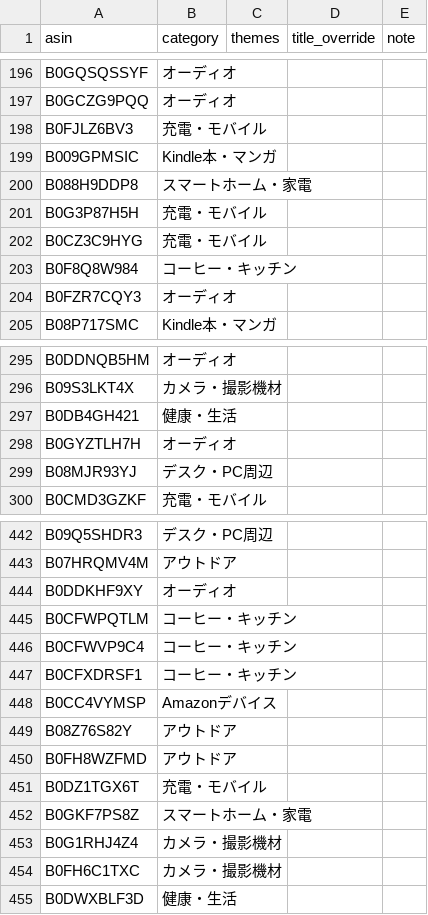
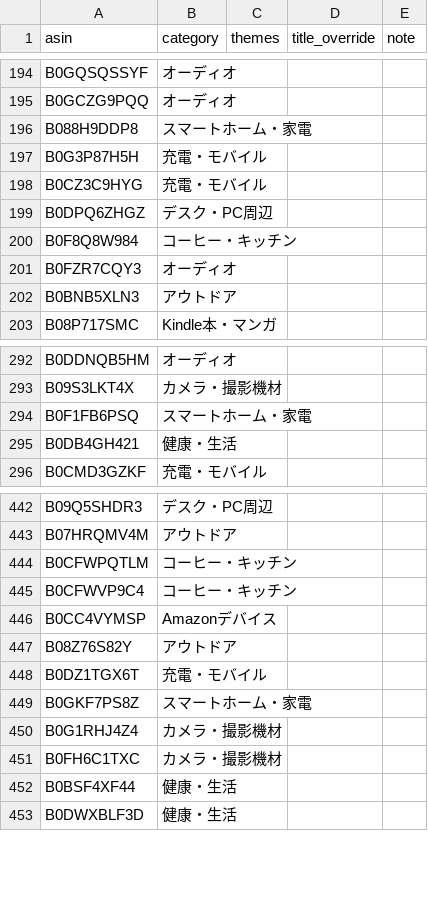
Before and after one commit to yokoichi/amazonsalematome, a CSV file: data/catalog-auto.csv, drawn as a sheet; only a part is shown, gaps mark what is left out; the diff covers the shown part only.

```diff
--- a/data/catalog-auto.csv
+++ b/data/catalog-auto.csv
@@ -197,4 +195,2 @@ B0GQSQSSYF,オーディオ,,,
 B0GCZG9PQQ,オーディオ,,,
-B0FJLZ6BV3,充電・モバイル,,,
-B009GPMSIC,Kindle本・マンガ,,,
 B088H9DDP8,スマートホーム・家電,,,
@@ -202,4 +198,6 @@ B0G3P87H5H,充電・モバイル,,,
 B0CZ3C9HYG,充電・モバイル,,,
+B0DPQ6ZHGZ,デスク・PC周辺,,,
 B0F8Q8W984,コーヒー・キッチン,,,
 B0FZR7CQY3,オーディオ,,,
+B0BNB5XLN3,アウトドア,,,
 B08P717SMC,Kindle本・マンガ,,,
@@ -296,5 +293,4 @@ B0DDNQB5HM,オーディオ,,,
 B09S3LKT4X,カメラ・撮影機材,,,
+B0F1FB6PSQ,スマートホーム・家電,,,
 B0DB4GH421,健康・生活,,,
-B0GYZTLH7H,オーディオ,,,
-B08MJR93YJ,デスク・PC周辺,,,
 B0CMD3GZKF,充電・モバイル,,,
@@ -443,9 +443,6 @@ B09Q5SHDR3,デスク・PC周辺,,,
 B07HRQMV4M,アウトドア,,,
-B0DDKHF9XY,オーディオ,,,
 B0CFWPQTLM,コーヒー・キッチン,,,
 B0CFWVP9C4,コーヒー・キッチン,,,
-B0CFXDRSF1,コーヒー・キッチン,,,
 B0CC4VYMSP,Amazonデバイス,,,
 B08Z76S82Y,アウトドア,,,
-B0FH8WZFMD,アウトドア,,,
 B0DZ1TGX6T,充電・モバイル,,,
@@ -454,2 +451,3 @@ B0G1RHJ4Z4,カメラ・撮影機材,,,
 B0FH6C1TXC,カメラ・撮影機材,,,
+B0BSF4XF44,健康・生活,,,
 B0DWXBLF3D,健康・生活,,,
```
Also changed, not shown: 21 added rows, 19 removed rows, 8 moved rows and 1 edited cell elsewhere in this file, 1 other file.
